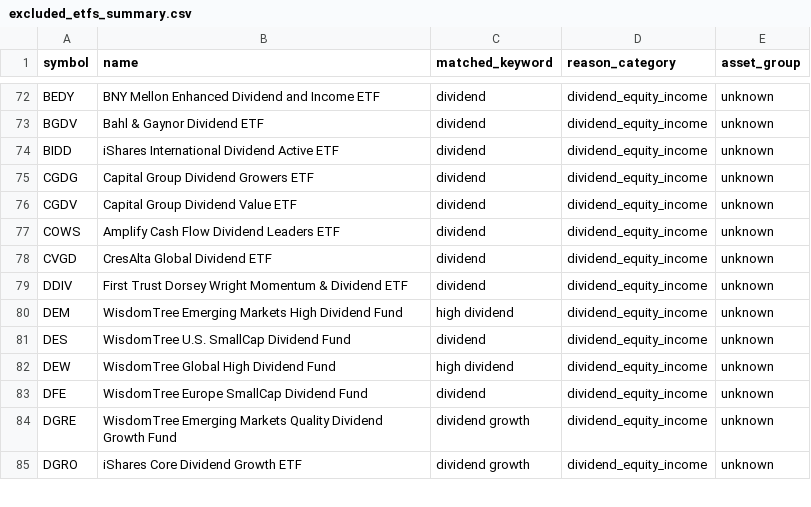
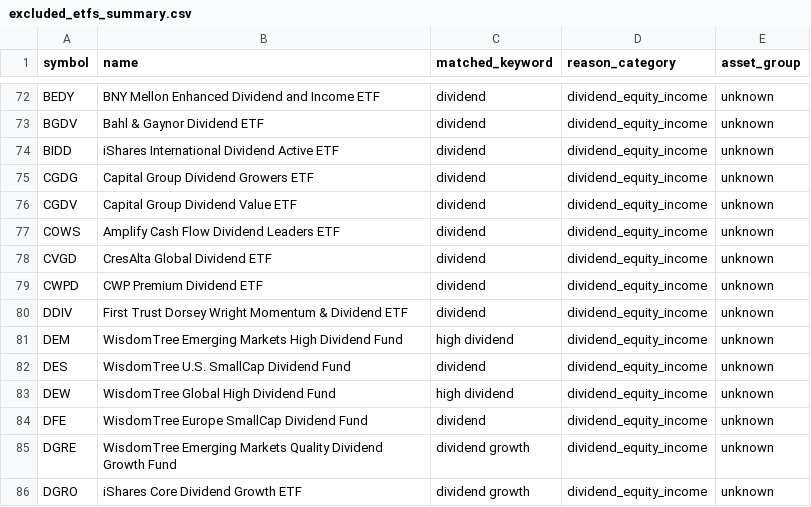
Before and after one commit to goodyyj617/trend-energy-etf-scanner, a CSV file: docs/data/excluded_etfs_summary.csv, drawn as a sheet; only a part is shown, gaps mark what is left out; the diff names each change by its address in the sheet, - before the commit and + after, or states it on an @@ line.

```diff
--- a/docs/data/excluded_etfs_summary.csv
+++ b/docs/data/excluded_etfs_summary.csv
+row 79: CWPD | CWP Premium Dividend ETF | dividend | dividend_equity_income | unknown
```
Also changed, not shown: config/aum.csv, docs/data/latest.csv, 3 other files.
